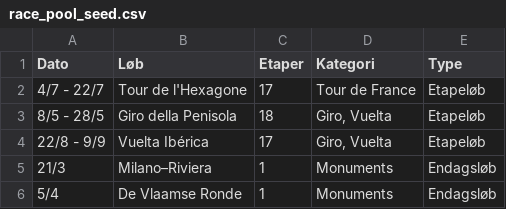
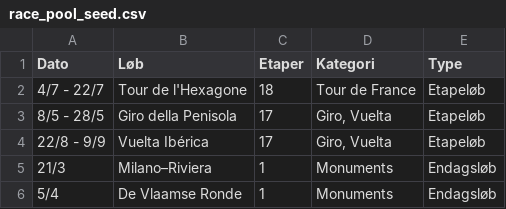
Before and after one commit to NicolaiDolmer/CyclingZone, a CSV file: scripts/race_pool_seed.csv, drawn as a sheet; only a part is shown.

```diff
--- a/scripts/race_pool_seed.csv
+++ b/scripts/race_pool_seed.csv
@@ -1,4 +1,4 @@
 Dato,Løb,Etaper,Kategori,Type
-4/7 - 22/7,Tour de l'Hexagone,17,Tour de France,Etapeløb
-8/5 - 28/5,Giro della Penisola,18,"Giro, Vuelta",Etapeløb
+4/7 - 22/7,Tour de l'Hexagone,18,Tour de France,Etapeløb
+8/5 - 28/5,Giro della Penisola,17,"Giro, Vuelta",Etapeløb
 22/8 - 9/9,Vuelta Ibérica,17,"Giro, Vuelta",Etapeløb
```
Also changed, not shown: 4 other files.
